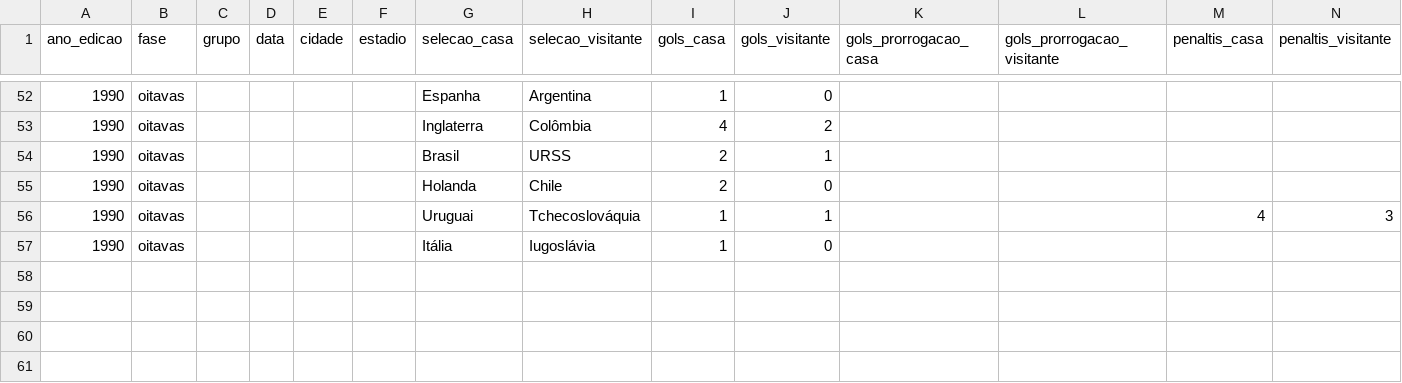
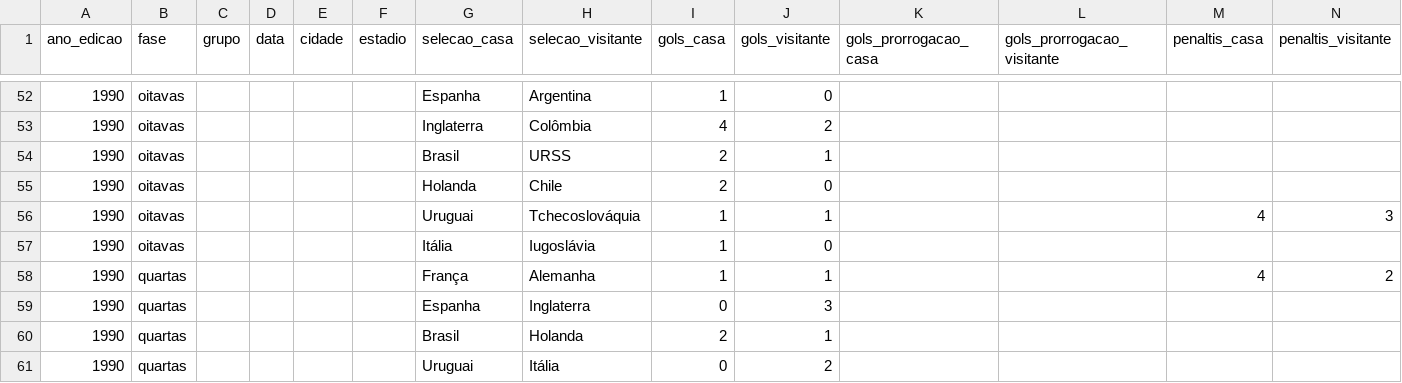
Before and after one commit to murilosoriano5-lgtm/copas-mundo-historico, a CSV file: data/jogos.csv, drawn as a sheet; only a part is shown, gaps mark what is left out; rows hold the shown columns only; the diff names each change by its address in the sheet, - before the commit and + after, or states it on an @@ line.

```diff
--- a/data/jogos.csv
+++ b/data/jogos.csv
+row 58: 1990 | quartas |  |  |  |  | França | Alemanha | 1 | 1 |  |  | 4 | 2
+row 59: 1990 | quartas |  |  |  |  | Espanha | Inglaterra | 0 | 3
+row 60: 1990 | quartas |  |  |  |  | Brasil | Holanda | 2 | 1
+row 61: 1990 | quartas |  |  |  |  | Uruguai | Itália | 0 | 2
```
Also changed, not shown: 1 other file.
